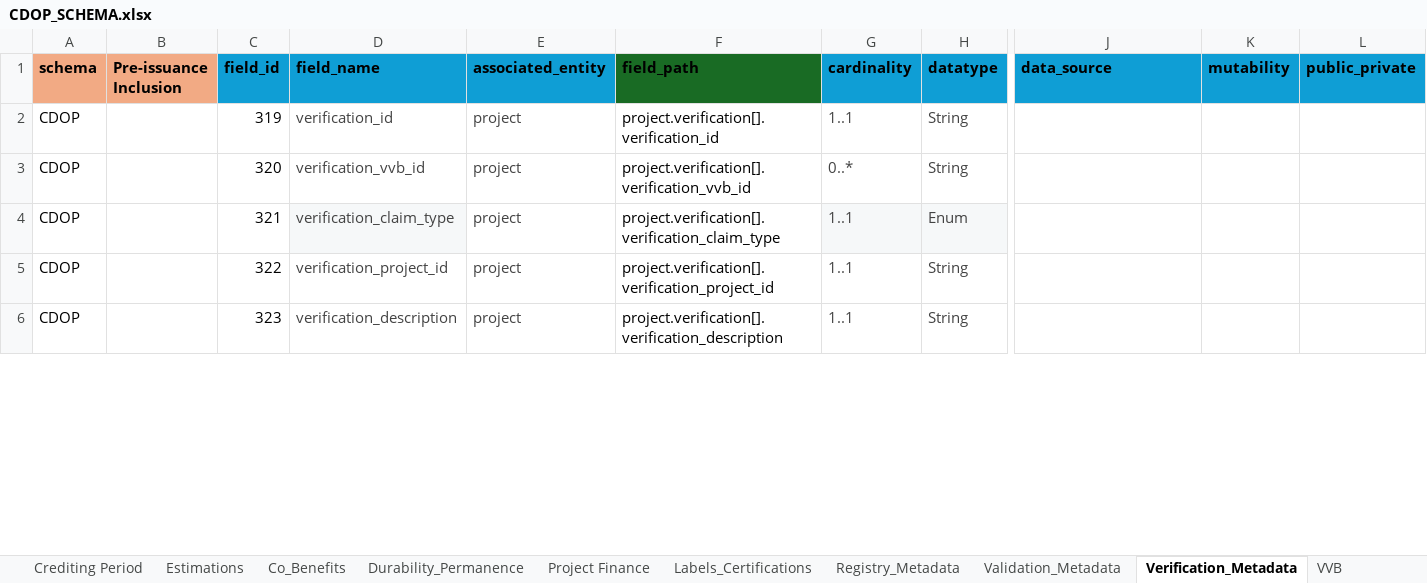
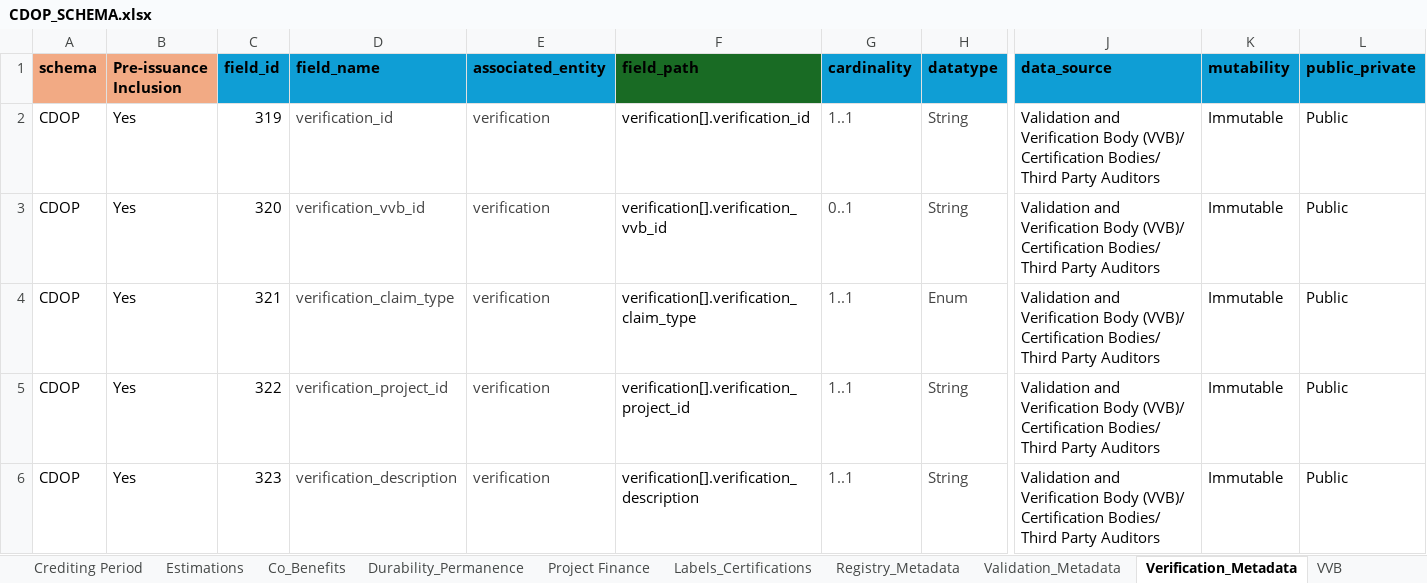
Before and after one commit to Carbon-Data-Open-Protocol/Carbon-Data-Open-Protocol, an Excel workbook: docs/CDOP_SCHEMA.xlsx, sheet Verification_Metadata, drawn as a sheet; only a part is shown, gaps mark what is left out; values as stored, in another font and other column widths than the file's, no borders; the diff covers the shown part only; the diff names each change by its address in the sheet, - before the commit and + after, or states it on an @@ line.

Commit message:
Add files via upload
Uploading new version of schema to develop full_list & verification_metadata artifacts

```diff
--- a/docs/CDOP_SCHEMA.xlsx (sheet Verification_Metadata)
+++ b/docs/CDOP_SCHEMA.xlsx (sheet Verification_Metadata)
-B2:B6 (Pre-issuance Inclusion): (empty)
+B2:B6 (Pre-issuance Inclusion): Yes
-E2:E6 (associated_entity): project
+E2:E6 (associated_entity): verification
-F2 (field_path): project.verification[].verification_id
+F2 (field_path): verification[].verification_id
-J2:J6 (data_source): (empty)
+J2:J6 (data_source): Validation and Verification Body (VVB)/ Certification Bodies/ Third Party Auditors
-K2:K6 (mutability): (empty)
+K2:K6 (mutability): Immutable
-L2:L6 (public_private): (empty)
+L2:L6 (public_private): Public
-F3 (field_path): project.verification[].verification_vvb_id
+F3 (field_path): verification[].verification_vvb_id
-G3 (cardinality): 0..*
+G3 (cardinality): 0..1
-D4 fill: #F6F8F9
+D4 fill: none
-F4 (field_path): project.verification[].verification_claim_type
+F4 (field_path): verification[].verification_claim_type
-G4:H4 fill: #F6F8F9
+G4:H4 fill: none
-F5 (field_path): project.verification[].verification_project_id
+F5 (field_path): verification[].verification_project_id
-F6 (field_path): project.verification[].verification_description
+F6 (field_path): verification[].verification_description
```
Also changed, not shown: 117 edited cells and cell formats elsewhere in this sheet, sheet Full List.
